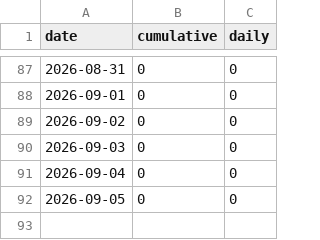
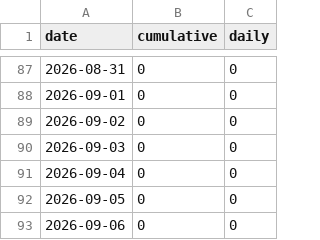
Before and after one commit to Revivalist-Dev/Dooms-Enhancement-Suite, a CSV file: docs/usage-stats.csv, drawn as a sheet; only a part is shown, gaps mark what is left out; the diff names each change by its address in the sheet, - before the commit and + after, or states it on an @@ line.

```diff
--- a/docs/usage-stats.csv
+++ b/docs/usage-stats.csv
+row 93: 2026-09-06 | 0 | 0
```
